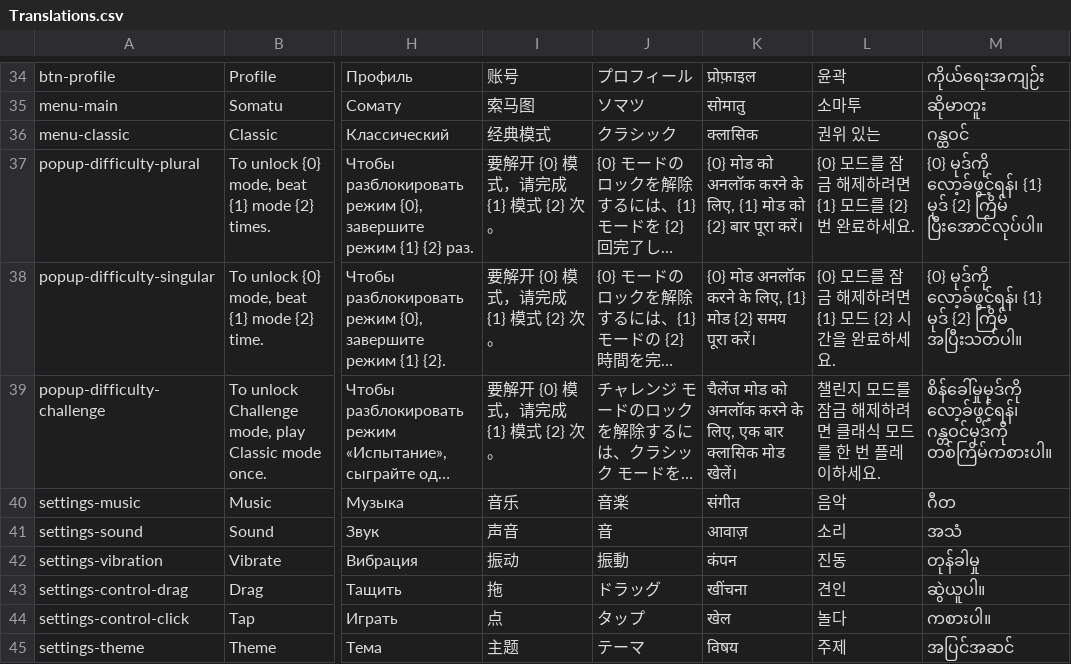
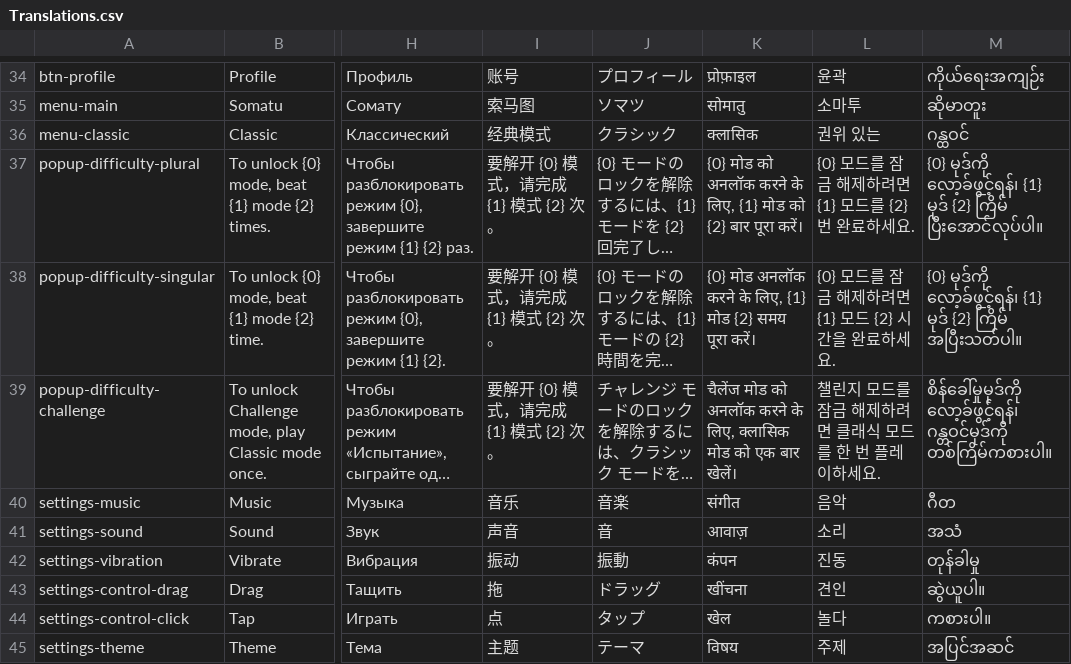
Before and after one commit to sergiodias25/Somatu, a CSV file: Assets/SimpleLocalization/Resources/Localization/Translations.csv, drawn as a sheet; only a part is shown, gaps mark what is left out; long unchanged cells end in …; the diff covers the shown part only; the diff names each change by its address in the sheet, - before the commit and + after, or states it on an @@ line.

```diff
--- a/Assets/SimpleLocalization/Resources/Localization/Translations.csv
+++ b/Assets/SimpleLocalization/Resources/Localization/Translations.csv
-K39: …के लिए, एक बार क्लासिक मोड खेलें।
+K39: …के लिए, क्लासिक मोड को एक बार खेलें।
```
Also changed, not shown: 1 added row and 6 edited cells elsewhere in this file, 14 other files.
